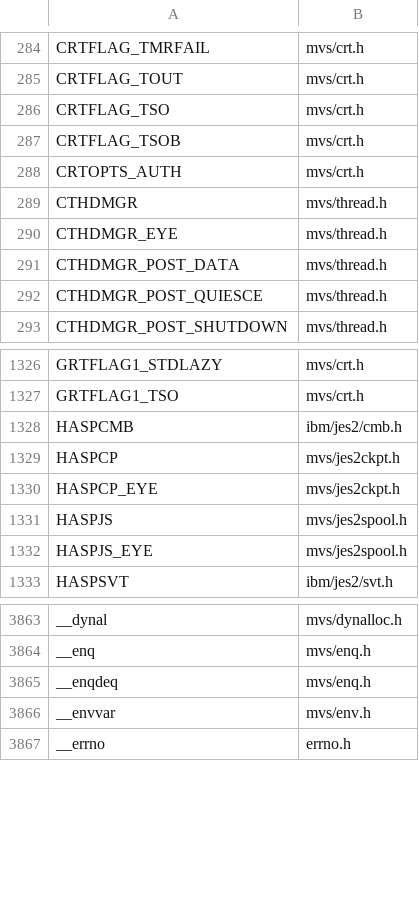
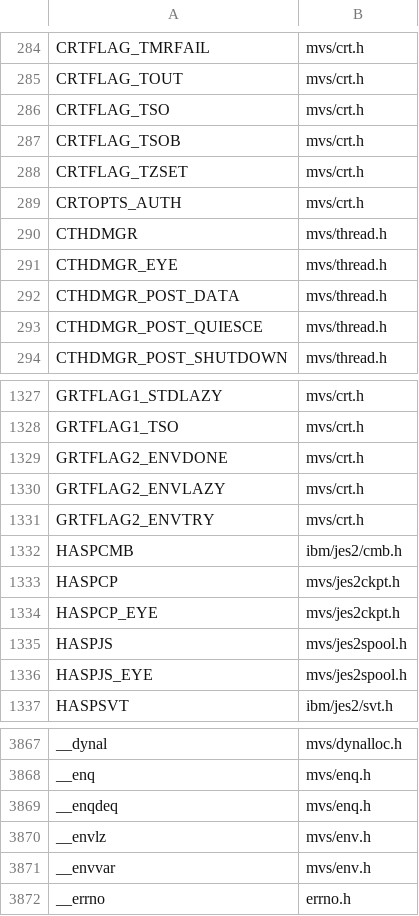
Before and after one commit to mvslovers/libc370, a TSV file: sdk/names.tsv, drawn as a sheet; only a part is shown, gaps mark what is left out; the diff names each change by its address in the sheet, - before the commit and + after, or states it on an @@ line.

```diff
--- a/sdk/names.tsv
+++ b/sdk/names.tsv
+row 288: CRTFLAG_TZSET | mvs/crt.h
+row 1329: GRTFLAG2_ENVDONE | mvs/crt.h
+row 1330: GRTFLAG2_ENVLAZY | mvs/crt.h
+row 1331: GRTFLAG2_ENVTRY | mvs/crt.h
+row 3870: __envlz | mvs/env.h
```
Also changed, not shown: sdk/srcmap.tsv, 30 other files.
